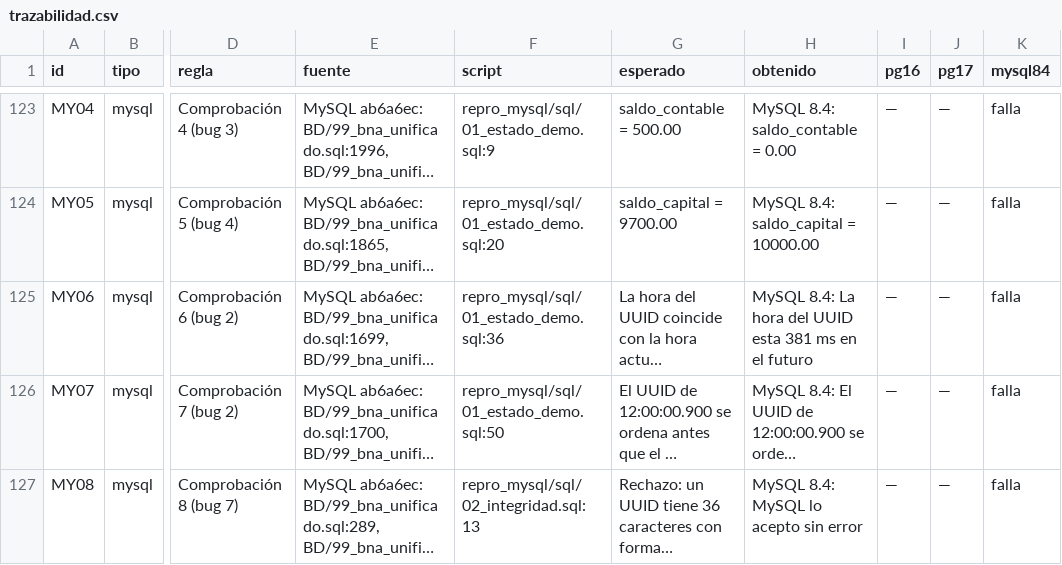
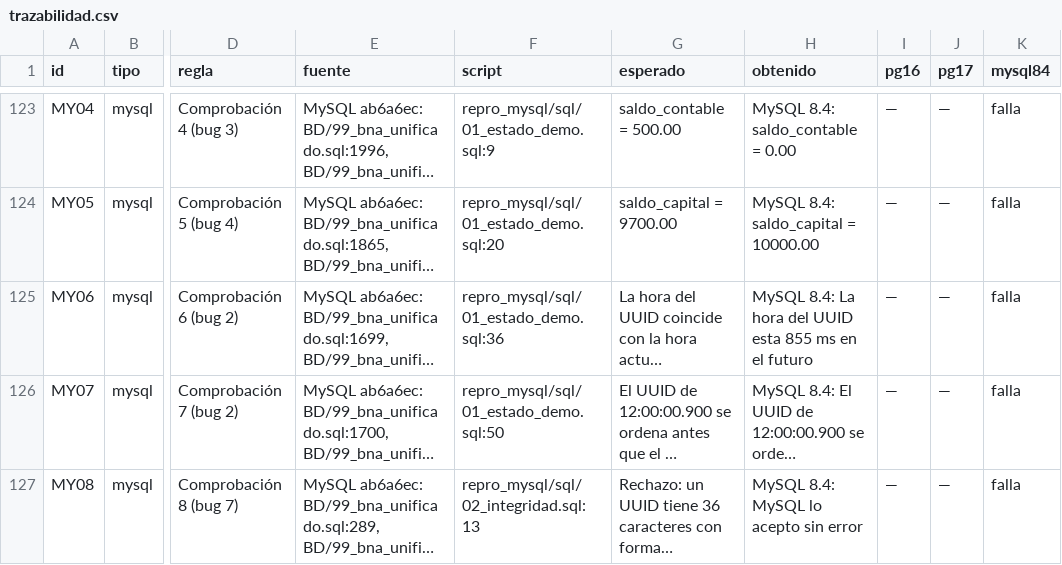
Before and after one commit to miguelpro324/bna-core-db, a CSV file: resultados/trazabilidad.csv, drawn as a sheet; only a part is shown, gaps mark what is left out; long unchanged cells end in …; the diff names each change by its address in the sheet, - before the commit and + after, or states it on an @@ line.

```diff
--- a/resultados/trazabilidad.csv
+++ b/resultados/trazabilidad.csv
-H125 (obtenido): …UUID esta 381 ms en…
+H125 (obtenido): …UUID esta 855 ms en…
```
Also changed, not shown: resultados/repro_mysql/resultado.csv, 8 other files.
